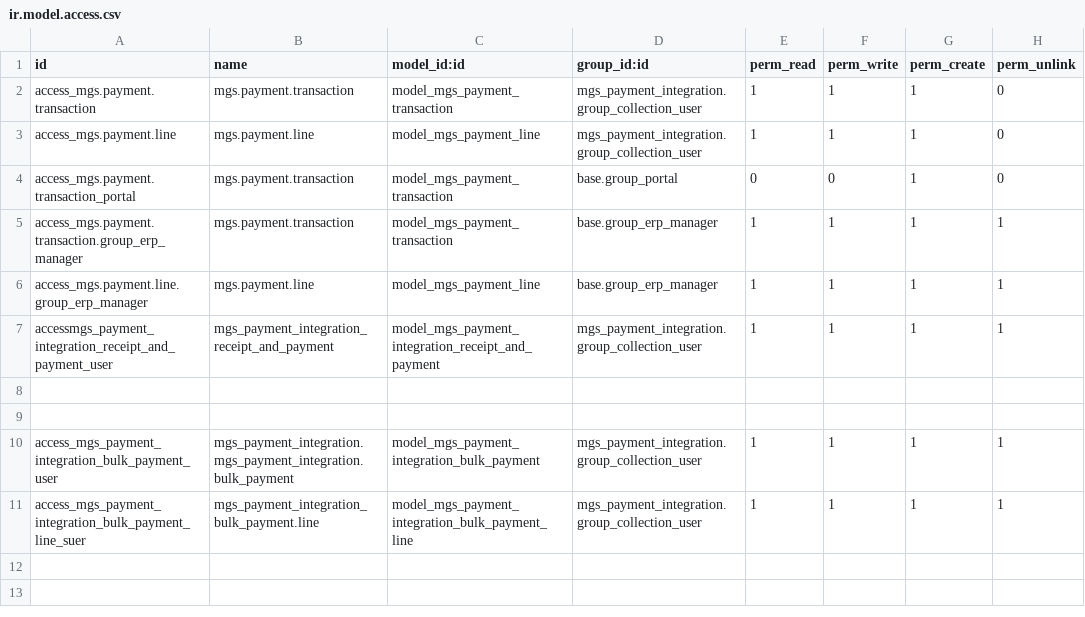
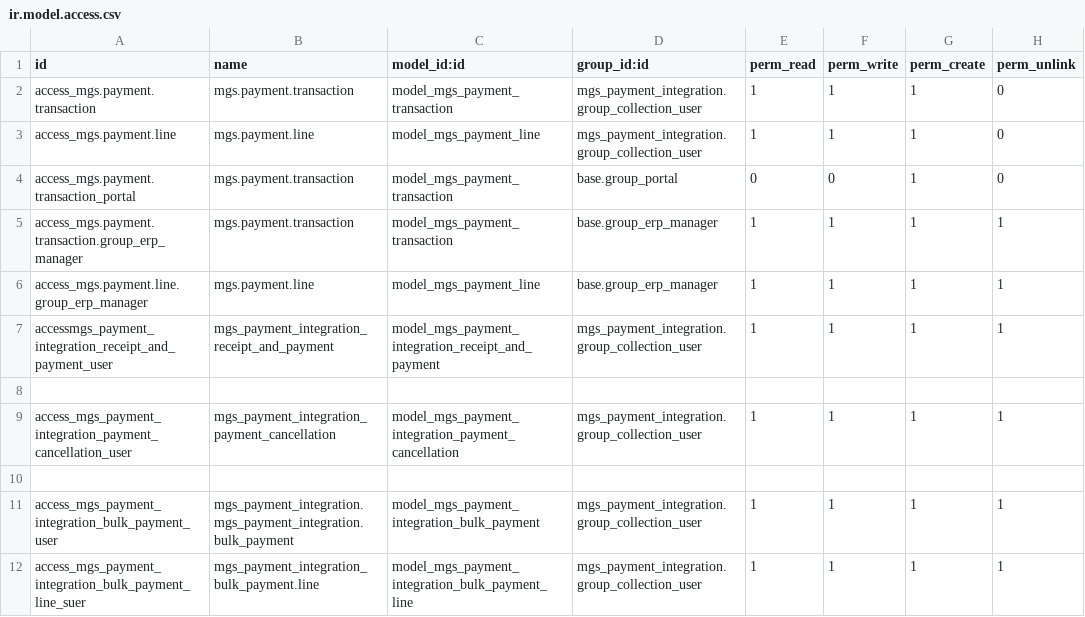
Before and after one commit to dahirfa/billing, a CSV file: mgs_payment_integration/security/ir.model.access.csv, drawn as a sheet; the diff names each change by its address in the sheet, - before the commit and + after, or states it on an @@ line.

Commit message:
Add Helpdesk, Biyo Galin & Payment Cancellation reports

```diff
--- a/mgs_payment_integration/security/ir.model.access.csv
+++ b/mgs_payment_integration/security/ir.model.access.csv
+row 9: access_mgs_payment_integration_payment_cancellation_user | mgs_payment_integration_payment_cancellation | model_mgs_payment_integration_payment_cancellation | mgs_payment_integration.group_collection_user | 1 | 1 | 1 | 1
```
Also changed, not shown: mgs_helpdesk_api/security/ir.model.access.csv, 17 other files.
